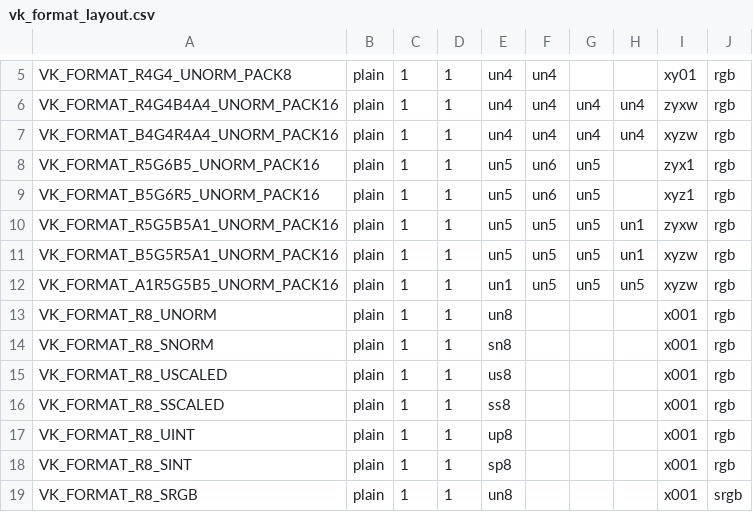
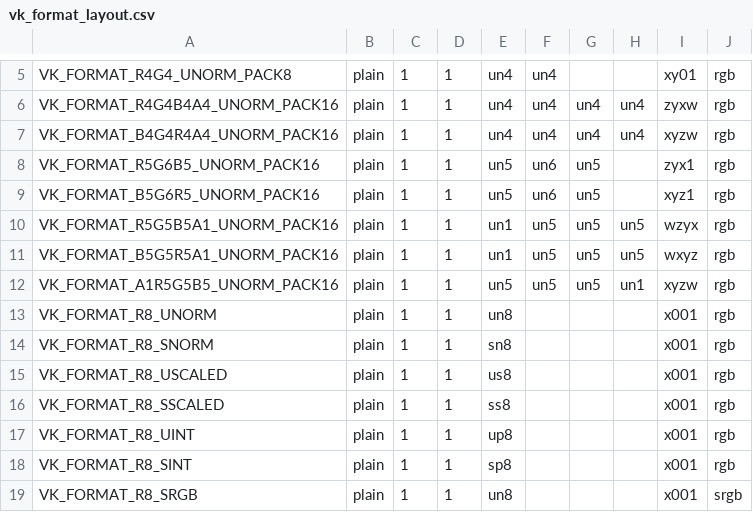
Before and after one commit to BNieuwenhuizen/mesa, a CSV file: src/amd/vulkan/vk_format_layout.csv, drawn as a sheet; only a part is shown, gaps mark what is left out.

Commit message:
radv: fix some format swizzling for 16-bit formats
mak

```diff
--- a/src/amd/vulkan/vk_format_layout.csv
+++ b/src/amd/vulkan/vk_format_layout.csv
@@ -9,5 +9,5 @@ VK_FORMAT_R5G6B5_UNORM_PACK16        , plain, 1, 1, un5 , un6 , un5 ,     , zyx1
 VK_FORMAT_B5G6R5_UNORM_PACK16        , plain, 1, 1, un5 , un6 , un5 ,     , xyz1, rgb
-VK_FORMAT_R5G5B5A1_UNORM_PACK16      , plain, 1, 1, un5 , un5 , un5 , un1 , zyxw, rgb
-VK_FORMAT_B5G5R5A1_UNORM_PACK16      , plain, 1, 1, un5 , un5 , un5 , un1 , xyzw, rgb
-VK_FORMAT_A1R5G5B5_UNORM_PACK16      , plain, 1, 1, un1 , un5 , un5 , un5 , xyzw, rgb
+VK_FORMAT_R5G5B5A1_UNORM_PACK16      , plain, 1, 1, un1 , un5 , un5 , un5 , wzyx, rgb
+VK_FORMAT_B5G5R5A1_UNORM_PACK16      , plain, 1, 1, un1 , un5 , un5 , un5 , wxyz, rgb
+VK_FORMAT_A1R5G5B5_UNORM_PACK16      , plain, 1, 1, un5 , un5 , un5 , un1 , xyzw, rgb
 VK_FORMAT_R8_UNORM                   , plain, 1, 1, un8 ,     ,     ,     , x001, rgb
```
